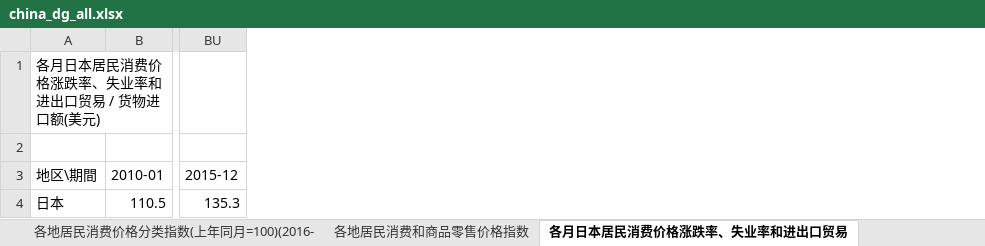
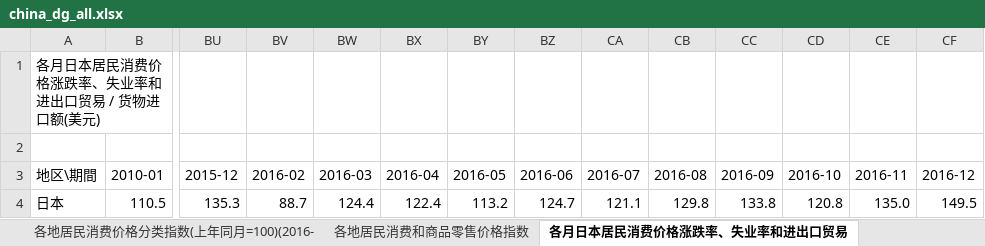
Before and after one commit to naoaki-rmrb/chinastatistics, an Excel workbook: output/china_dg_all.xlsx, sheet 各月日本居民消费价格涨跌率、失业率和进出口贸易, drawn as a sheet; only a part is shown, gaps mark what is left out; values as stored, in another font and other column widths than the file's, no borders; the diff names each change by its address in the sheet, - before the commit and + after, or states it on an @@ line.

```diff
--- a/output/china_dg_all.xlsx (sheet 各月日本居民消费价格涨跌率、失业率和进出口贸易)
+++ b/output/china_dg_all.xlsx (sheet 各月日本居民消费价格涨跌率、失业率和进出口贸易)
+column BV (2016-02), row 4: 88.7
+column BW (2016-03), row 4: 124.4
+column BX (2016-04), row 4: 122.4
+column BY (2016-05), row 4: 113.2
+column BZ (2016-06), row 4: 124.7
+column CA (2016-07), row 4: 121.1
+column CB (2016-08), row 4: 129.8
+column CC (2016-09), row 4: 133.8
+column CD (2016-10), row 4: 120.8
+column CE (2016-11), row 4: 135.0
+column CF (2016-12), row 4: 149.5
```
Also changed, not shown: sheet 各月欧元区居民消费价格涨跌率、失业率和进出口贸易, sheet 各地区住宅开发规模与开、竣工面积增长情况, sheet 各地区住宅销售面积增长情况, sheet 各地区房地产开发规模与开、竣工面积增长情况, 2 other files.
